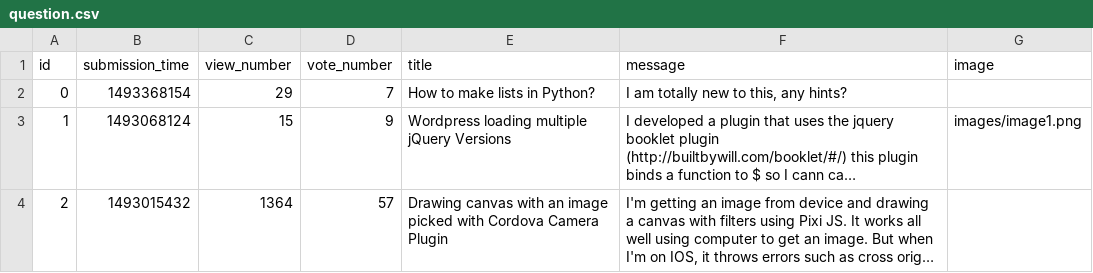
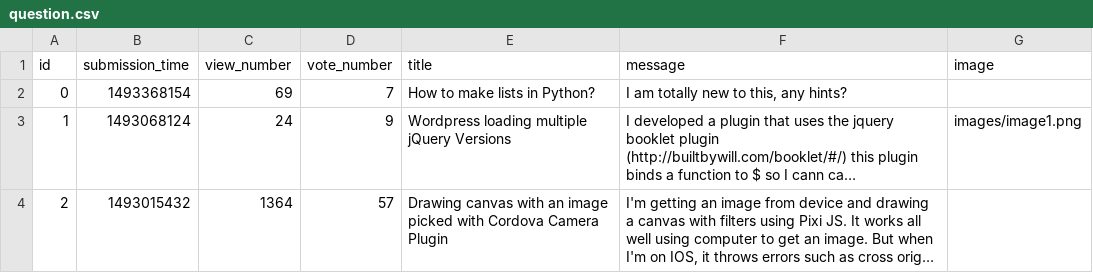
Before and after one commit to Adrian-P0gar/First-web-project, a CSV file: sample_data/question.csv, drawn as a sheet; long unchanged cells end in …; the diff names each change by its address in the sheet, - before the commit and + after, or states it on an @@ line.

Commit message:
data handler with views count

```diff
--- a/sample_data/question.csv
+++ b/sample_data/question.csv
-C2 (view_number): 29
+C2 (view_number): 69
-C3 (view_number): 15
+C3 (view_number): 24
```
Also changed, not shown: 4 other files.
